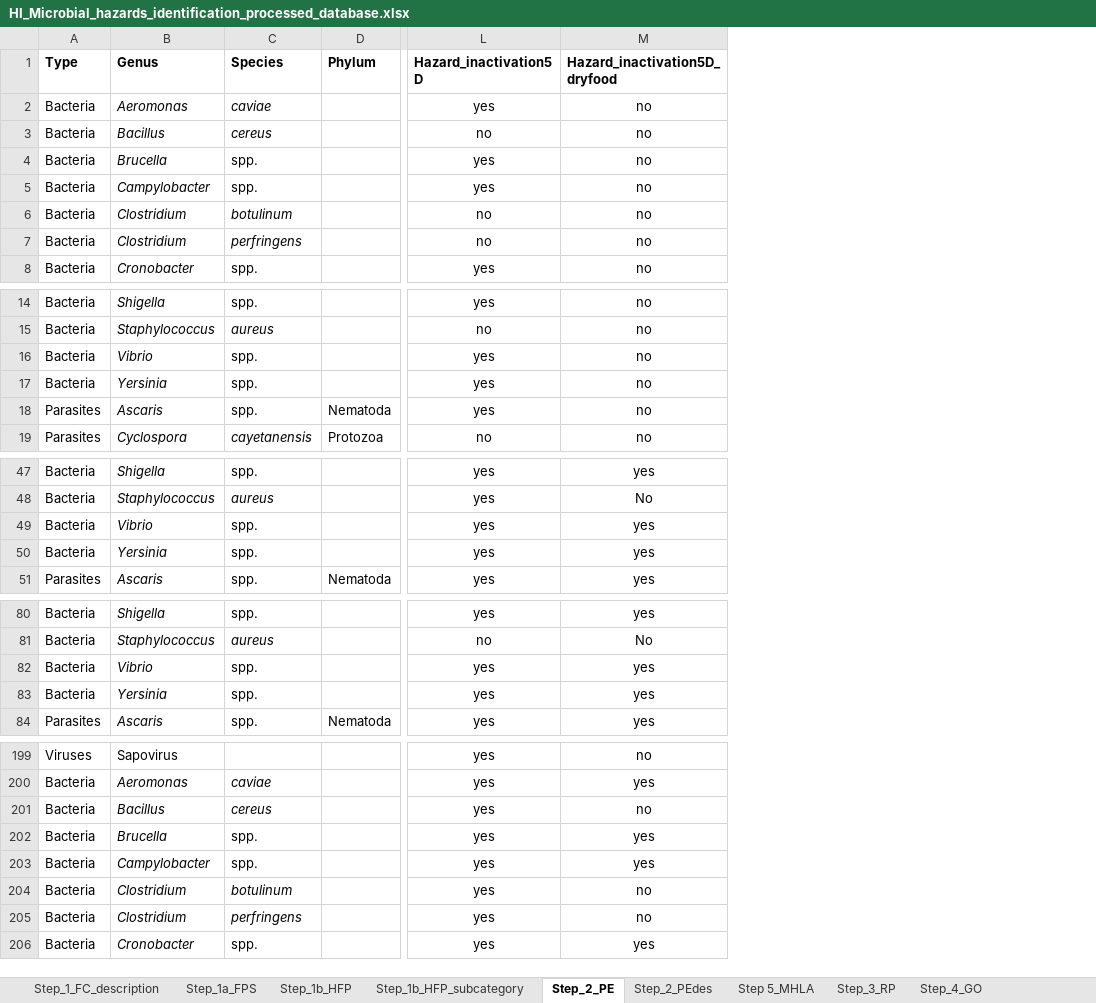
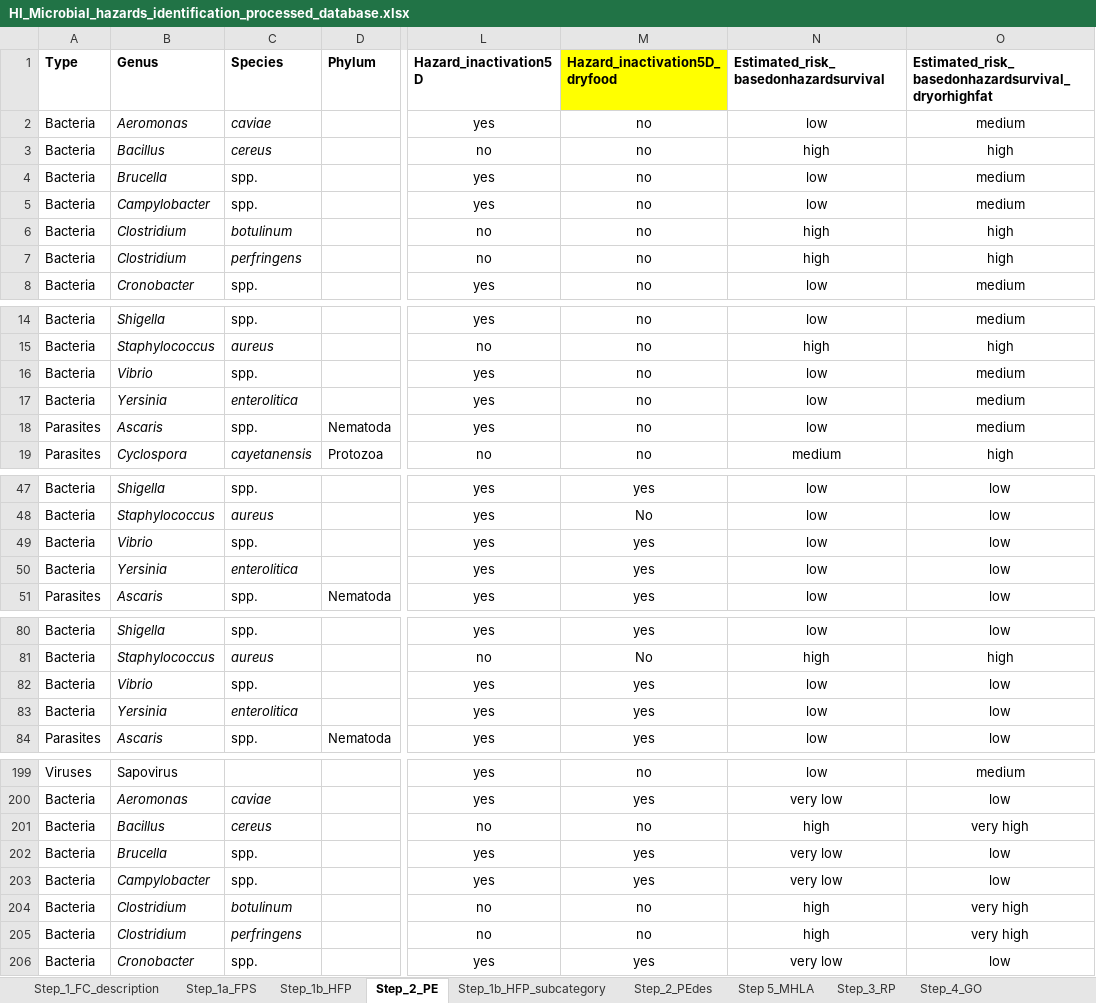
Before and after one commit to foodmicrobiologywur/Microbial_hazards_ID, an Excel workbook: HI_Microbial_hazards_identification_processed_database.xlsx, sheet Step_2_PE, drawn as a sheet; only a part is shown, gaps mark what is left out; values as stored, in another font and other column widths than the file's, no borders; the diff covers the shown part only; the diff names each change by its address in the sheet, - before the commit and + after, or states it on an @@ line.

```diff
--- a/HI_Microbial_hazards_identification_processed_database.xlsx (sheet Step_2_PE)
+++ b/HI_Microbial_hazards_identification_processed_database.xlsx (sheet Step_2_PE)
@@ sheet tab order changed: Step_1_FC_description | Step_1a_FPS | Step_1b_HFP | Step_2_PE | Step_1b_HFP_subcategory | Step_2_PEdes | Step 5_MHLA | Step_3_RP | Step_4_GO @@
+column N, rows 1-8: Estimated_risk_basedonhazardsurvival | low | high | low | low | high | high | low; rows 14-19: low | high | low | low | low | medium; rows 47-51: all low; rows 80-84: low | high | low | low | low; rows 199-206: low | very low | high | very low | very low | high | high | very low
+column O, rows 1-8: Estimated_risk_basedonhazardsurvival_dryorhighfat | medium | high | medium | medium | high | high | medium; rows 14-19: medium | high | medium | medium | medium | high; rows 47-51: all low; rows 80-84: low | high | low | low | low; rows 199-206: medium | low | very high | low | low | very high | very high | low
-M1 fill: none
+M1 fill: #FFFF00
-C17 (Species): spp.
+C17 (Species): enterolitica
-C17 italic: off
+C17 italic: on
-C50 (Species): spp.
+C50 (Species): enterolitica
-C50 italic: off
+C50 italic: on
-C83 (Species): spp.
+C83 (Species): enterolitica
-C83 italic: off
+C83 italic: on
-L201 (Hazard_inactivation5D): yes
+L201 (Hazard_inactivation5D): no
-L204:L205 (Hazard_inactivation5D): yes
+L204:L205 (Hazard_inactivation5D): no
```
Also changed, not shown: 4 edited cells and cell formats elsewhere in this sheet, sheet Step_1b_HFP, sheet Step_1b_HFP_subcategory, sheet Step 5_MHLA, sheet Step_1a_FPS, sheet Step_4_GO, sheet Step_3_RP, 4 other files.
